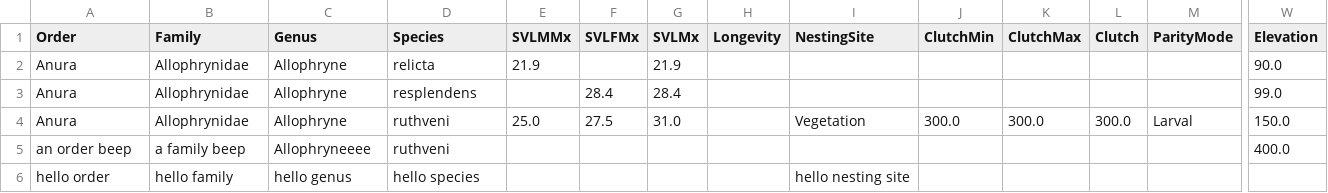
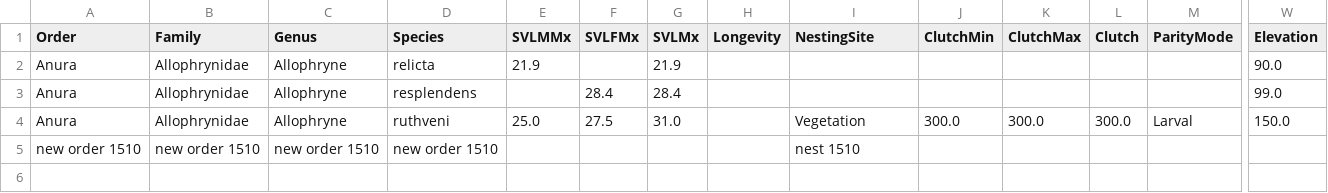
Before and after one commit to Radical-Apathy/12528056_CSC7058, a CSV file: GABiP_GUI/pages/GABiP_Databases/13.01.2023-15.11.11-admin-approved.csv (was GABiP_GUI/pages/GABiP_Databases/12.01.2023-16.20.42-admin-approved.csv), drawn as a sheet; only a part is shown, gaps mark what is left out; removed rows and columns are numbered as before the commit, all else as after; rows hold the shown columns only; the diff names each change by its address in the sheet, - before the commit and + after, or states it on an @@ line.

Commit message:
admin species addition development

```diff
--- a/GABiP_GUI/pages/GABiP_Databases/12.01.2023-16.20.42-admin-approved.csv
+++ b/GABiP_GUI/pages/GABiP_Databases/13.01.2023-15.11.11-admin-approved.csv
-row 5: an order beep | a family beep | Allophryneeee | ruthveni |  |  |  |  |  |  |  |  |  | 400.0
-row 6: hello order | hello family | hello genus | hello species |  |  |  |  | hello nesting site
+row 5: new order 1510 | new order 1510 | new order 1510 | new order 1510 |  |  |  |  | nest 1510
```
Also changed, not shown: 25 other files.
